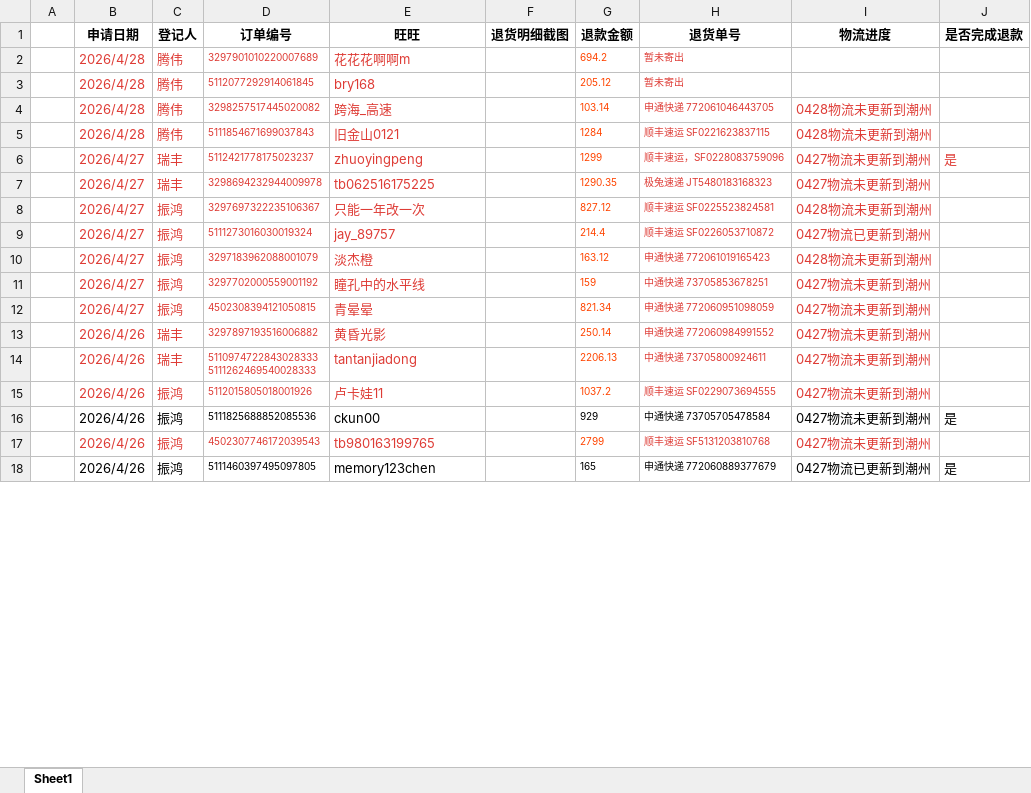
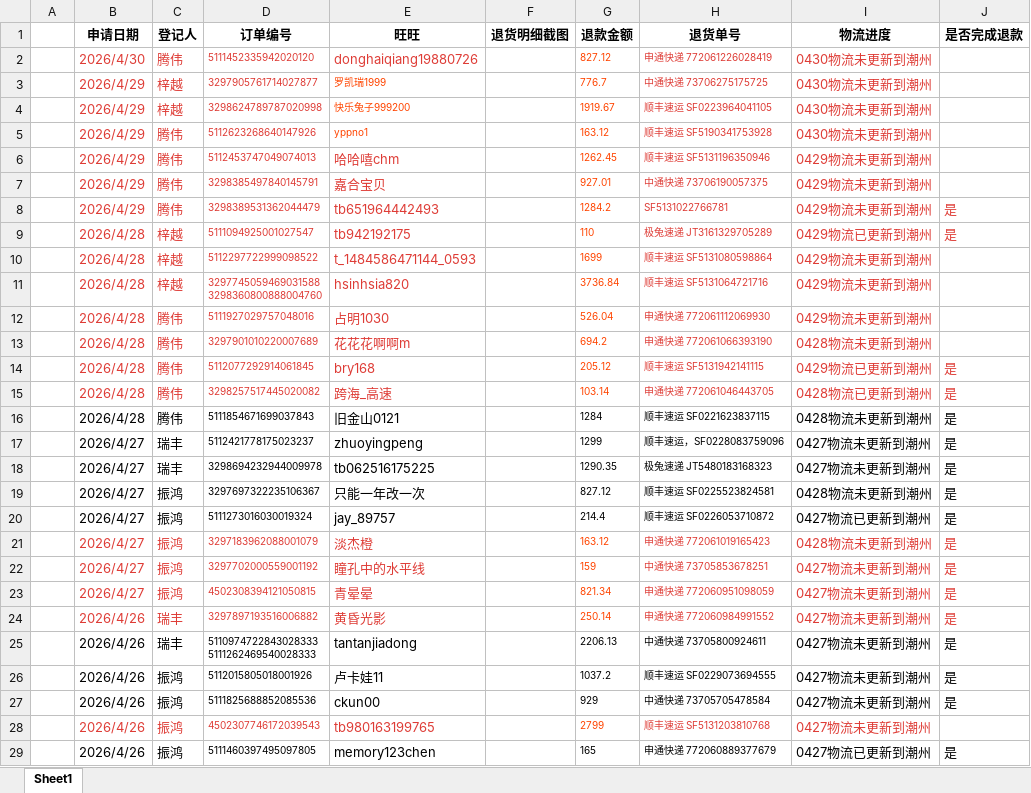
Before and after one commit to tttwei/py, an Excel workbook: make_table/t1.xlsx, sheet Sheet1, drawn as a sheet; only a part is shown; values as stored, in another font and other column widths than the file's, no borders; addresses are those after the commit; ↵ is a line break in a cell; the diff covers the shown part only; the diff names each change by its address in the sheet, - before the commit and + after, or states it on an @@ line.

```diff
--- a/make_table/t1.xlsx (sheet Sheet1)
+++ b/make_table/t1.xlsx (sheet Sheet1)
+row 2:  | 2026/4/30 | 腾伟 | 5111452335942020120 | donghaiqiang19880726 |  | 827.12 | 申通快递 772061226028419 | 0430物流未更新到潮州
+row 3:  | 2026/4/29 | 梓越 | 3297905761714027877 | 罗凯瑞1999 |  | 776.7 | 中通快递 73706275175725 | 0430物流未更新到潮州
+row 4:  | 2026/4/29 | 梓越 | 3298624789787020998 | 快乐兔子999200 |  | 1919.67 | 顺丰速运 SF0223964041105 | 0430物流未更新到潮州
+row 5:  | 2026/4/29 | 腾伟 | 5112623268640147926 | yppno1 |  | 163.12 | 顺丰速运 SF5190341753928 | 0430物流未更新到潮州
+row 6:  | 2026/4/29 | 腾伟 | 5112453747049074013 | 哈哈嘻chm |  | 1262.45 | 顺丰速运 SF5131196350946 | 0429物流未更新到潮州
+row 7:  | 2026/4/29 | 腾伟 | 3298385497840145791 | 嘉合宝贝 |  | 927.01 | 中通快递 73706190057375 | 0429物流未更新到潮州
+row 8:  | 2026/4/29 | 腾伟 | 3298389531362044479 | tb651964442493 |  | 1284.2 | SF5131022766781 | 0429物流未更新到潮州 | 是
+row 9:  | 2026/4/28 | 梓越 | 5111094925001027547 | tb942192175 |  | 110 | 极兔速递 JT3161329705289 | 0429物流已更新到潮州 | 是
+row 10:  | 2026/4/28 | 梓越 | 5112297722999098522 | t_1484586471144_0593 |  | 1699 | 顺丰速运 SF5131080598864 | 0429物流未更新到潮州
+row 11:  | 2026/4/28 | 梓越 | 3297745059469031588 ↵ 3298360800888004760 | hsinhsia820 |  | 3736.84 | 顺丰速运 SF5131064721716 | 0429物流未更新到潮州
+row 12:  | 2026/4/28 | 腾伟 | 5111927029757048016 | 占明1030 |  | 526.04 | 申通快递 772061112069930 | 0429物流未更新到潮州
-H13 (退货单号): 暂未寄出
+H13 (退货单号): 申通快递 772061066393190
-I13 (物流进度): (empty)
+I13 (物流进度): 0428物流未更新到潮州
-H14 (退货单号): 暂未寄出
+H14 (退货单号): 顺丰速运 SF5131942141115
-I14 (物流进度): (empty)
+I14 (物流进度): 0429物流已更新到潮州
-J14:J16 (是否完成退款): (empty)
+J14:J16 (是否完成退款): 是
-I15 (物流进度): 0428物流未更新到潮州
+I15 (物流进度): 0428物流已更新到潮州
-B16:E20 text colour: #DE3C36
+B16:E20 text colour: black
-G16:G20 text colour: #FF4400
+G16:G20 text colour: black
-H16:I16 text colour: #DE3C36
+H16:I16 text colour: black
-H17:J17 text colour: #DE3C36
+H17:J17 text colour: black
-H18:I20 text colour: #DE3C36
+H18:I20 text colour: black
-J18:J26 (是否完成退款): (empty)
+J18:J26 (是否完成退款): 是
-B25:E26 text colour: #DE3C36
+B25:E26 text colour: black
-G25:G26 text colour: #FF4400
+G25:G26 text colour: black
-H25:I26 text colour: #DE3C36
+H25:I26 text colour: black
```
Also changed, not shown: 1 added row, 4 edited cells and cell formats elsewhere in this sheet, make_table/tuihuo_table.xlsx, old_send/db/new_df.xlsx, 3 other files.
